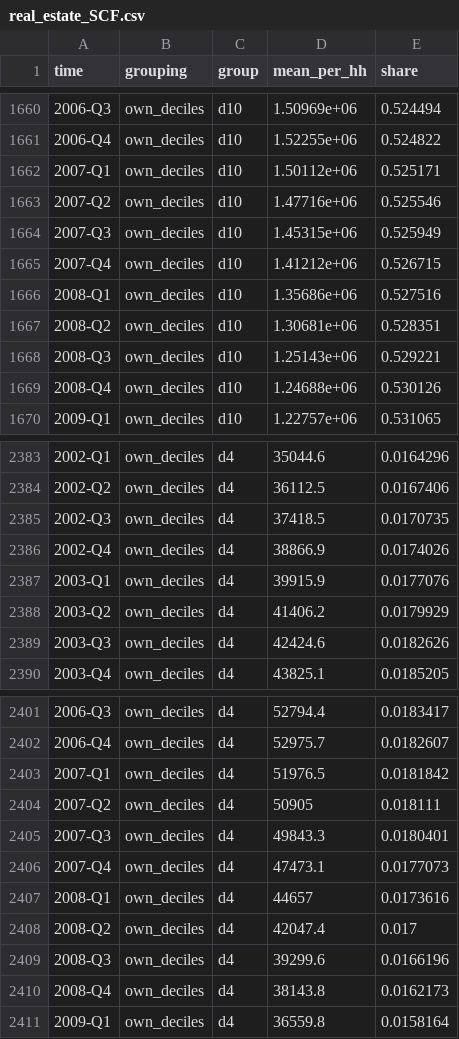
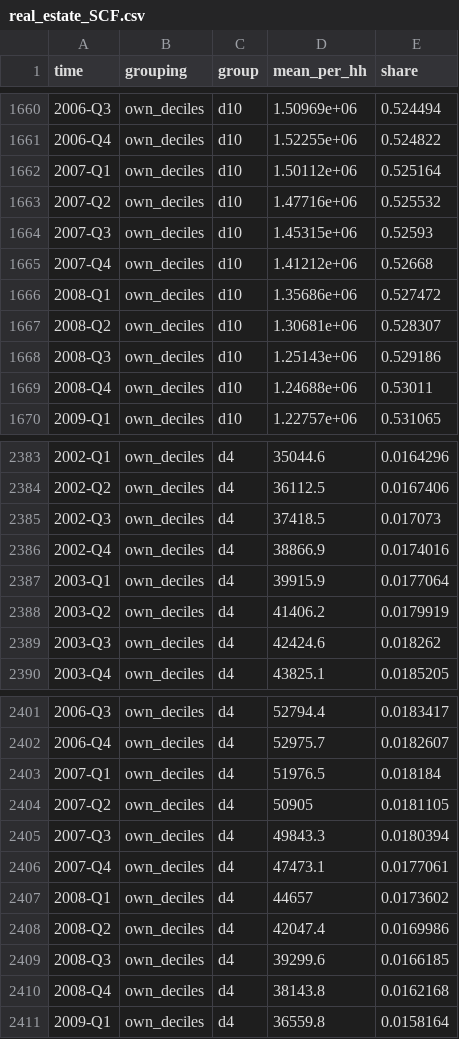
Before and after one commit to LuisCald/DD_data, a CSV file: data/items/real_estate_SCF.csv, drawn as a sheet; only a part is shown, gaps mark what is left out; the diff covers the shown part only.

```diff
--- a/data/items/real_estate_SCF.csv
+++ b/data/items/real_estate_SCF.csv
@@ -1661,10 +1661,10 @@ time,grouping,group,mean_per_hh,share
 2006-Q4,own_deciles,d10,1.52255e+06,0.524822
-2007-Q1,own_deciles,d10,1.50112e+06,0.525171
-2007-Q2,own_deciles,d10,1.47716e+06,0.525546
-2007-Q3,own_deciles,d10,1.45315e+06,0.525949
-2007-Q4,own_deciles,d10,1.41212e+06,0.526715
-2008-Q1,own_deciles,d10,1.35686e+06,0.527516
-2008-Q2,own_deciles,d10,1.30681e+06,0.528351
-2008-Q3,own_deciles,d10,1.25143e+06,0.529221
-2008-Q4,own_deciles,d10,1.24688e+06,0.530126
+2007-Q1,own_deciles,d10,1.50112e+06,0.525164
+2007-Q2,own_deciles,d10,1.47716e+06,0.525532
+2007-Q3,own_deciles,d10,1.45315e+06,0.52593
+2007-Q4,own_deciles,d10,1.41212e+06,0.52668
+2008-Q1,own_deciles,d10,1.35686e+06,0.527472
+2008-Q2,own_deciles,d10,1.30681e+06,0.528307
+2008-Q3,own_deciles,d10,1.25143e+06,0.529186
+2008-Q4,own_deciles,d10,1.24688e+06,0.53011
 2009-Q1,own_deciles,d10,1.22757e+06,0.531065
@@ -2384,7 +2384,7 @@ time,grouping,group,mean_per_hh,share
 2002-Q2,own_deciles,d4,36112.5,0.0167406
-2002-Q3,own_deciles,d4,37418.5,0.0170735
-2002-Q4,own_deciles,d4,38866.9,0.0174026
-2003-Q1,own_deciles,d4,39915.9,0.0177076
-2003-Q2,own_deciles,d4,41406.2,0.0179929
-2003-Q3,own_deciles,d4,42424.6,0.0182626
+2002-Q3,own_deciles,d4,37418.5,0.017073
+2002-Q4,own_deciles,d4,38866.9,0.0174016
+2003-Q1,own_deciles,d4,39915.9,0.0177064
+2003-Q2,own_deciles,d4,41406.2,0.0179919
+2003-Q3,own_deciles,d4,42424.6,0.018262
 2003-Q4,own_deciles,d4,43825.1,0.0185205
@@ -2402,10 +2402,10 @@ time,grouping,group,mean_per_hh,share
 2006-Q4,own_deciles,d4,52975.7,0.0182607
-2007-Q1,own_deciles,d4,51976.5,0.0181842
-2007-Q2,own_deciles,d4,50905,0.018111
-2007-Q3,own_deciles,d4,49843.3,0.0180401
-2007-Q4,own_deciles,d4,47473.1,0.0177073
-2008-Q1,own_deciles,d4,44657,0.0173616
-2008-Q2,own_deciles,d4,42047.4,0.017
-2008-Q3,own_deciles,d4,39299.6,0.0166196
-2008-Q4,own_deciles,d4,38143.8,0.0162173
+2007-Q1,own_deciles,d4,51976.5,0.018184
+2007-Q2,own_deciles,d4,50905,0.0181105
+2007-Q3,own_deciles,d4,49843.3,0.0180394
+2007-Q4,own_deciles,d4,47473.1,0.0177061
+2008-Q1,own_deciles,d4,44657,0.0173602
+2008-Q2,own_deciles,d4,42047.4,0.0169986
+2008-Q3,own_deciles,d4,39299.6,0.0166185
+2008-Q4,own_deciles,d4,38143.8,0.0162168
 2009-Q1,own_deciles,d4,36559.8,0.0158164
```
Also changed, not shown: 96 edited cells elsewhere in this file, data/items/consumer_credit_SCF.csv, data/items/dd_items_SCF.csv, 19 other files.
